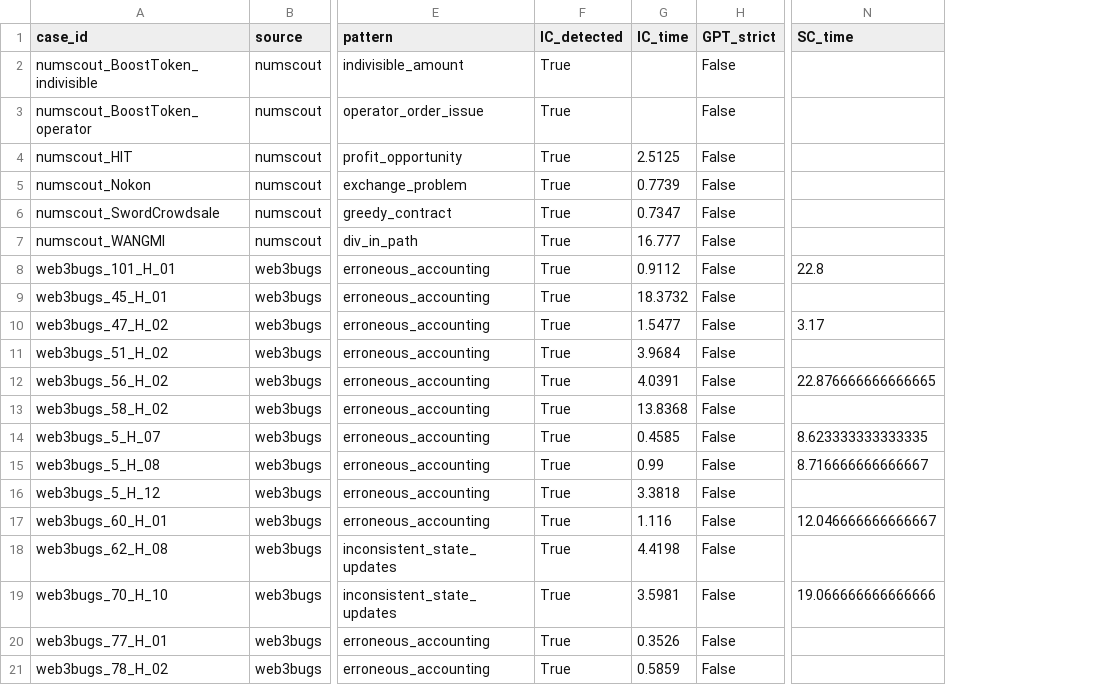
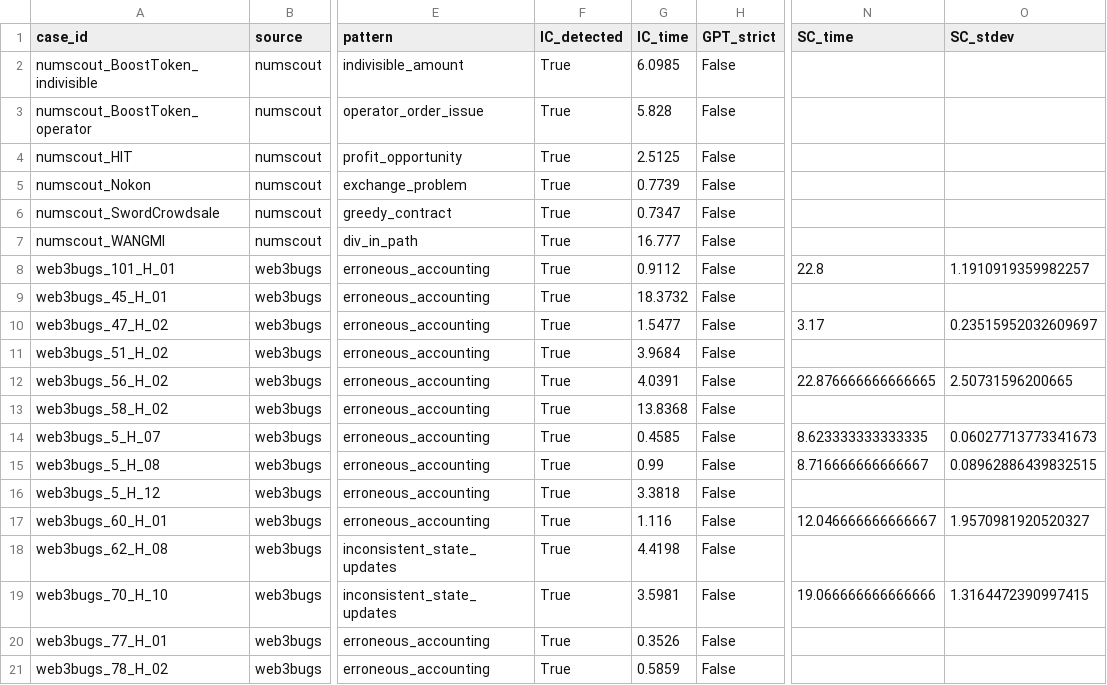
Before and after one commit to iwwyou/IntentChecker, a CSV file: evaluation/RQ3/rq3_comparison_table.csv, drawn as a sheet; only a part is shown, gaps mark what is left out; the diff names each change by its address in the sheet, - before the commit and + after, or states it on an @@ line.

```diff
--- a/evaluation/RQ3/rq3_comparison_table.csv
+++ b/evaluation/RQ3/rq3_comparison_table.csv
+column O (SC_stdev), rows 8-19: 1.1910919359982257 |  | 0.23515952032609697 |  | 2.50731596200665 |  | 0.06027713773341673 | 0.08962886439832515 |  | 1.9570981920520327 |  | 1.3164472390997415
-G2 (IC_time): (empty)
+G2 (IC_time): 6.0985
-G3 (IC_time): (empty)
+G3 (IC_time): 5.828
```
Also changed, not shown: 17 other files.
